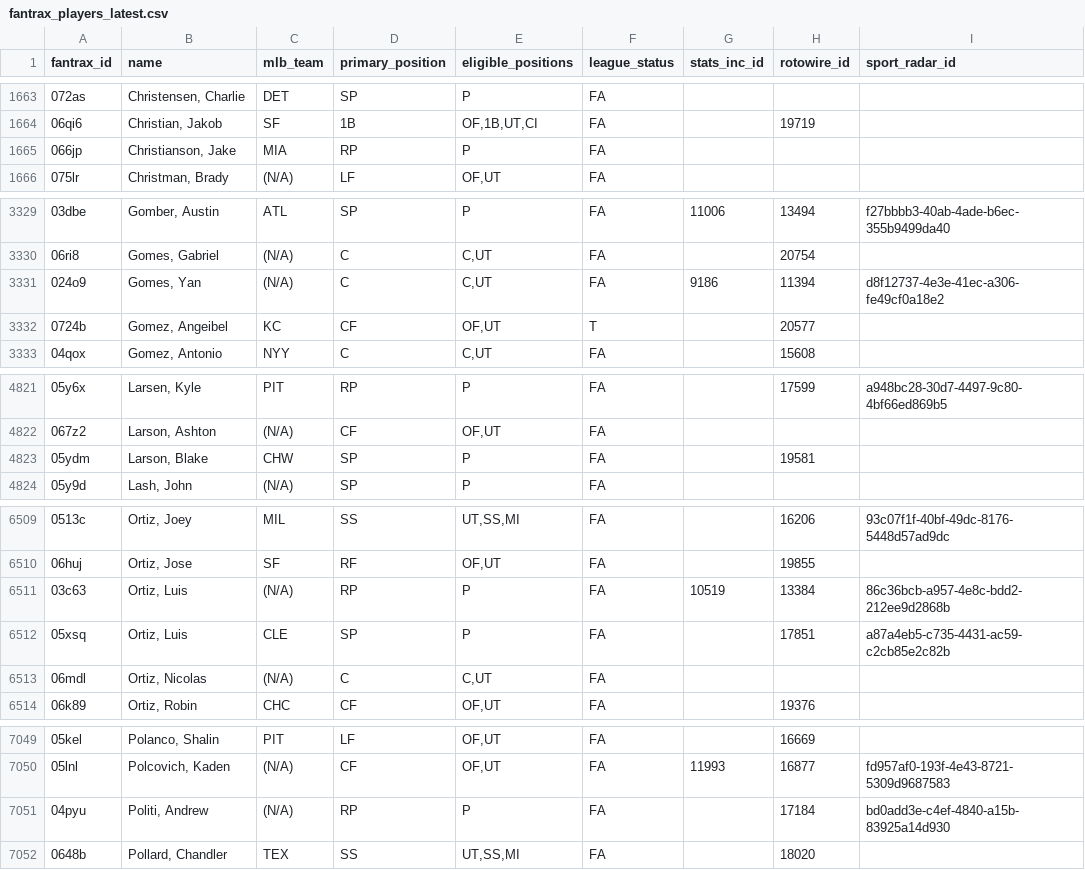
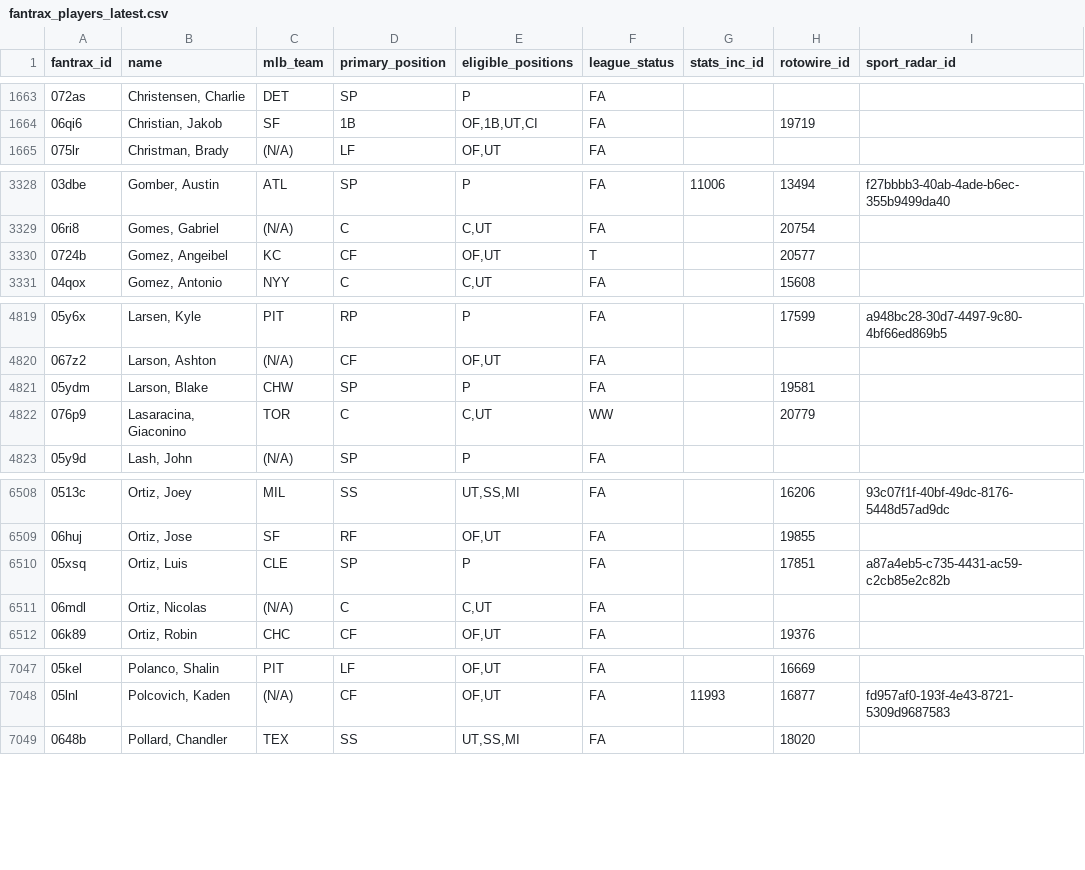
Before and after one commit to youtube-dinner/baseball_analytics, a CSV file: outputs/fantrax_export/fantrax_players_latest.csv, drawn as a sheet; only a part is shown, gaps mark what is left out; the diff covers the shown part only.

```diff
--- a/outputs/fantrax_export/fantrax_players_latest.csv
+++ b/outputs/fantrax_export/fantrax_players_latest.csv
@@ -1664,3 +1664,2 @@ fantrax_id,name,mlb_team,primary_position,eligible_positions,league_status,stats
 06qi6,"Christian, Jakob",SF,1B,"OF,1B,UT,CI",FA,,19719,
-066jp,"Christianson, Jake",MIA,RP,P,FA,,,
 075lr,"Christman, Brady",(N/A),LF,"OF,UT",FA,,,
@@ -3330,3 +3329,2 @@ fantrax_id,name,mlb_team,primary_position,eligible_positions,league_status,stats
 06ri8,"Gomes, Gabriel",(N/A),C,"C,UT",FA,,20754,
-024o9,"Gomes, Yan",(N/A),C,"C,UT",FA,9186,11394,d8f12737-4e3e-41ec-a306-fe49cf0a18e2
 0724b,"Gomez, Angeibel",KC,CF,"OF,UT",T,,20577,
@@ -4823,2 +4821,3 @@ fantrax_id,name,mlb_team,primary_position,eligible_positions,league_status,stats
 05ydm,"Larson, Blake",CHW,SP,P,FA,,19581,
+076p9,"Lasaracina, Giaconino",TOR,C,"C,UT",WW,,20779,
 05y9d,"Lash, John",(N/A),SP,P,FA,,,
@@ -6510,3 +6509,2 @@ fantrax_id,name,mlb_team,primary_position,eligible_positions,league_status,stats
 06huj,"Ortiz, Jose",SF,RF,"OF,UT",FA,,19855,
-03c63,"Ortiz, Luis",(N/A),RP,P,FA,10519,13384,86c36bcb-a957-4e8c-bdd2-212ee9d2868b
 05xsq,"Ortiz, Luis",CLE,SP,P,FA,,17851,a87a4eb5-c735-4431-ac59-c2cb85e2c82b
@@ -7050,3 +7048,2 @@ fantrax_id,name,mlb_team,primary_position,eligible_positions,league_status,stats
 05lnl,"Polcovich, Kaden",(N/A),CF,"OF,UT",FA,11993,16877,fd957af0-193f-4e43-8721-5309d9687583
-04pyu,"Politi, Andrew",(N/A),RP,P,FA,,17184,bd0add3e-c4ef-4840-a15b-83925a14d930
 0648b,"Pollard, Chandler",TEX,SS,"UT,SS,MI",FA,,18020,
```
Also changed, not shown: 1 removed row and 40 edited cells elsewhere in this file, outputs/fantasy_baseball_analytics/free_agent_hitters.csv, outputs/fantasy_baseball_analytics/free_agent_pitchers.csv, 18 other files.
